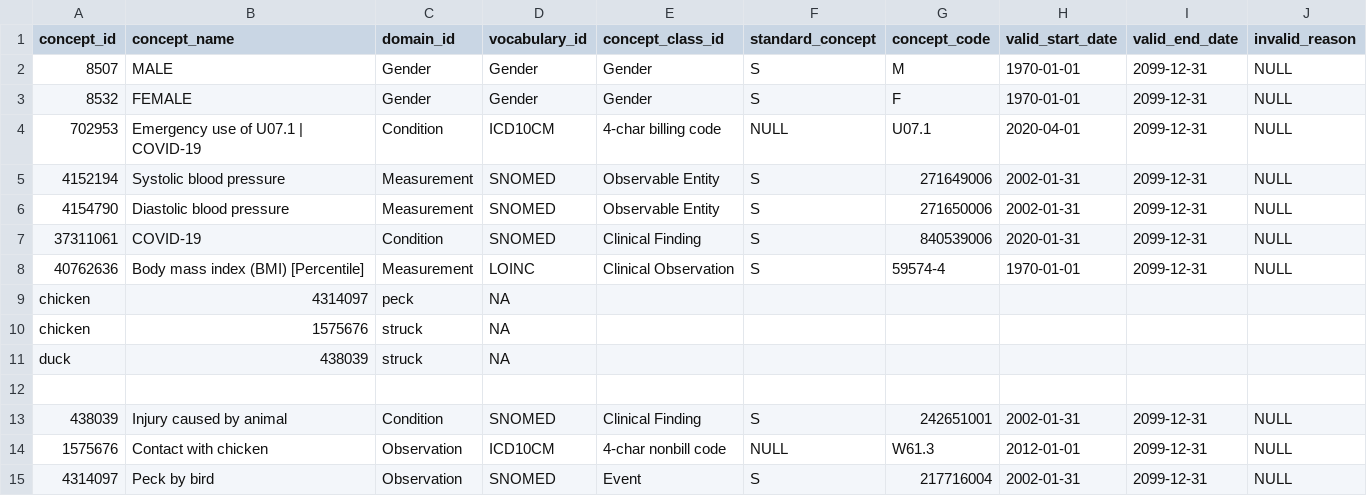
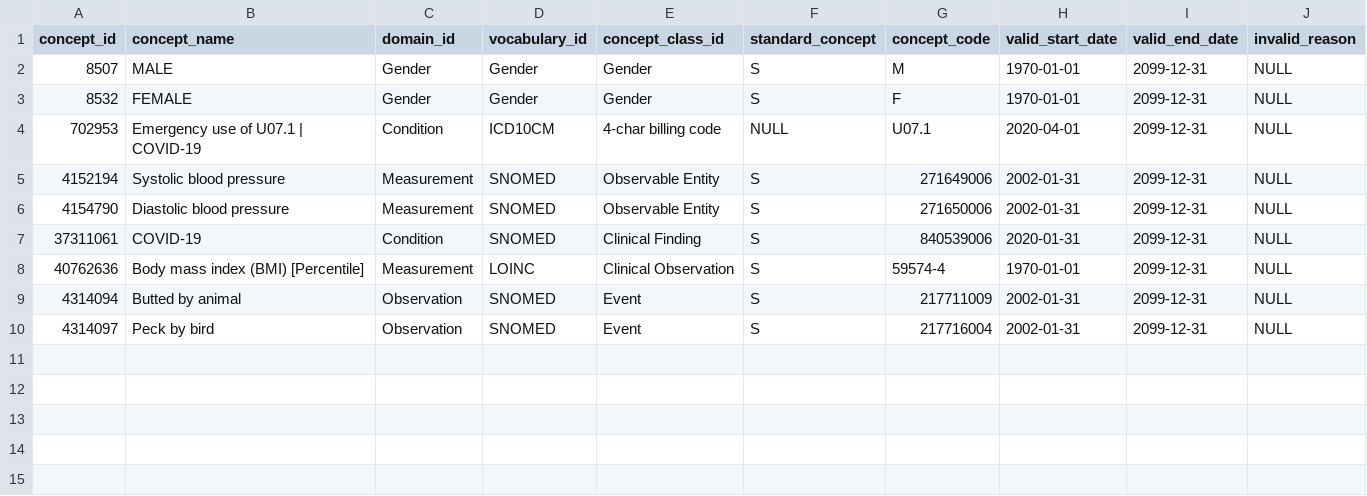
Before and after one commit to National-Clinical-Cohort-Collaborative/short-course-2024-january, a CSV file: workflow/data-public/metadata/concept.csv, drawn as a sheet.

Commit message:
butted vs pecked
ref #9

```diff
--- a/workflow/data-public/metadata/concept.csv
+++ b/workflow/data-public/metadata/concept.csv
@@ -8,8 +8,3 @@ concept_id,concept_name,domain_id,vocabulary_id,concept_class_id,standard_concep
 40762636,Body mass index (BMI) [Percentile],Measurement,LOINC,Clinical Observation,S,59574-4,1970-01-01,2099-12-31,NULL
-chicken,4314097,peck,NA
-chicken,1575676,struck,NA
-duck,438039,struck,NA
-
-438039,Injury caused by animal,Condition,SNOMED,Clinical Finding,S,242651001,2002-01-31,2099-12-31,NULL
-1575676,Contact with chicken,Observation,ICD10CM,4-char nonbill code,NULL,W61.3,2012-01-01,2099-12-31,NULL
+4314094,Butted by animal,Observation,SNOMED,Event,S,217711009,2002-01-31,2099-12-31,NULL
 4314097,Peck by bird,Observation,SNOMED,Event,S,217716004,2002-01-31,2099-12-31,NULL
```
Also changed, not shown: 7 other files.
